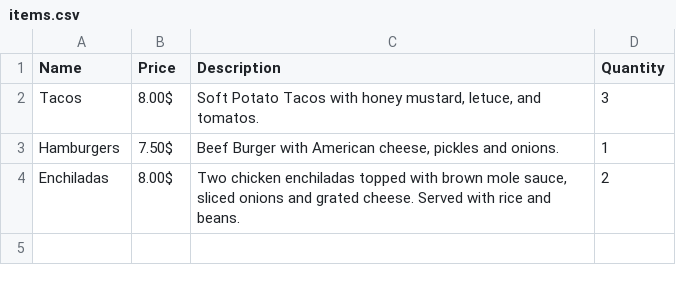
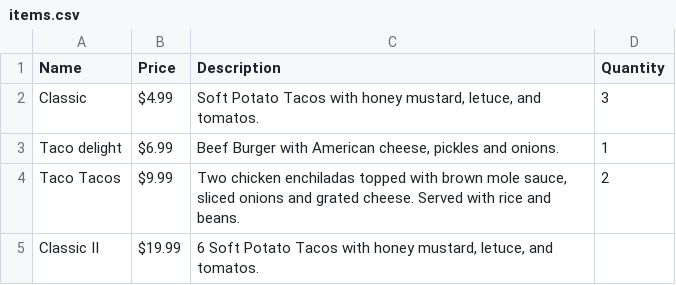
Before and after one commit to alisonmurat/Chico_FoodTruckProject, a CSV file: database/csv/items.csv, drawn as a sheet.

Commit message:
Change made on admin#/items page

```diff
--- a/database/csv/items.csv
+++ b/database/csv/items.csv
@@ -1,4 +1,5 @@
 Name,Price,Description,Quantity
-Tacos,8.00$,"Soft Potato Tacos with honey mustard, letuce, and tomatos.",3
-Hamburgers,7.50$,"Beef Burger with American cheese, pickles and onions.",1
-Enchiladas,8.00$,"Two chicken enchiladas topped with brown mole sauce, sliced onions and grated cheese. Served with rice and beans.",2
+Classic ,$4.99 ,"Soft Potato Tacos with honey mustard, letuce, and tomatos.",3
+Taco delight,$6.99 ,"Beef Burger with American cheese, pickles and onions.",1
+Taco Tacos ,$9.99 ,"Two chicken enchiladas topped with brown mole sauce, sliced onions and grated cheese. Served with rice and beans.",2
+Classic II,$19.99 ,"6  Soft Potato Tacos with honey mustard, letuce, and tomatos.",
```
Also changed, not shown: 1 other file.
